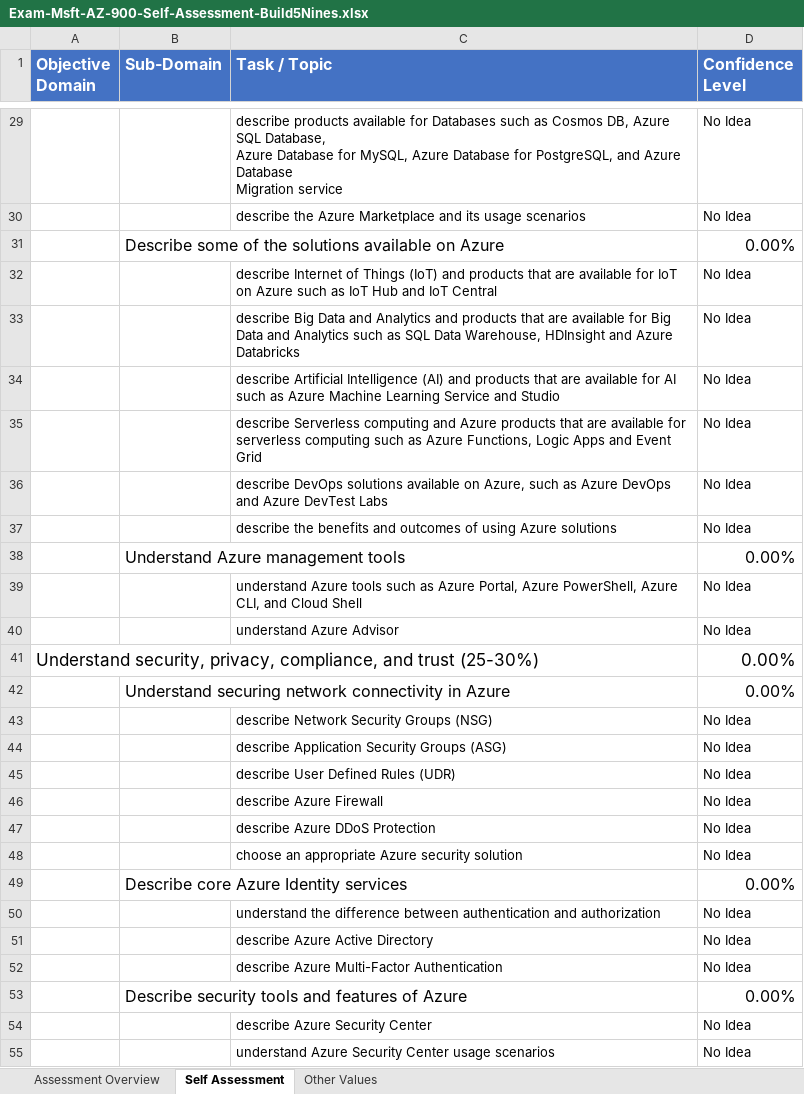
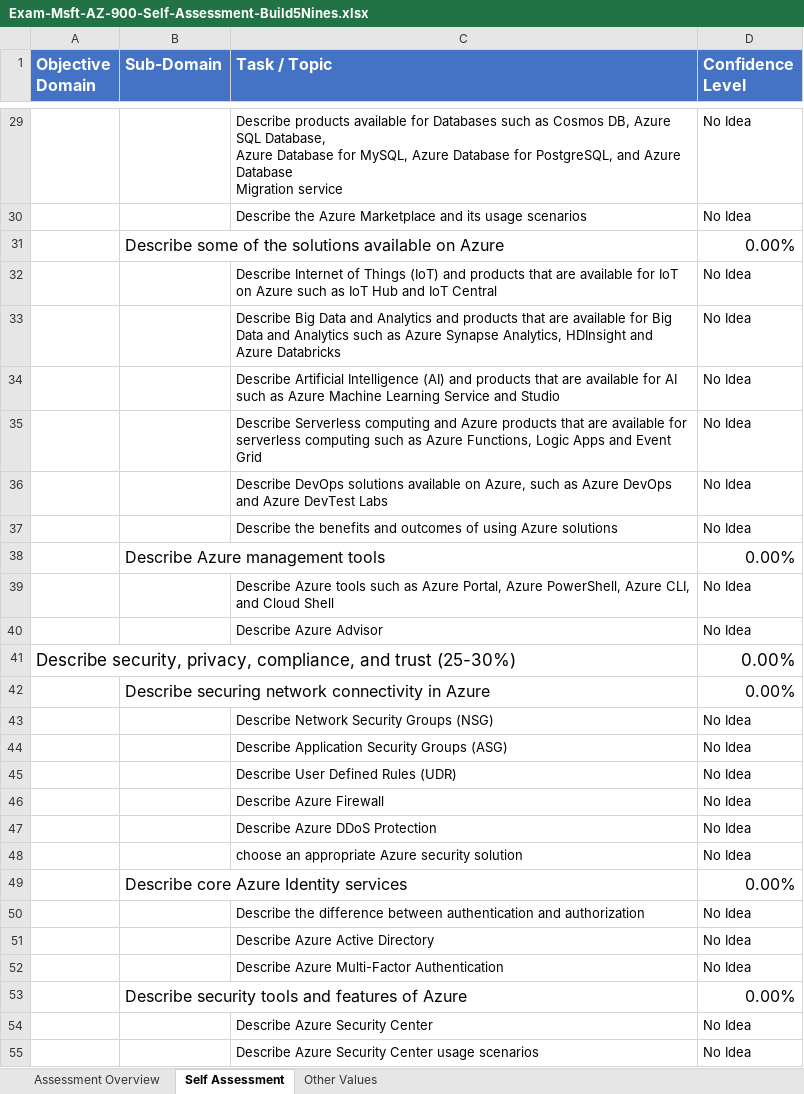
Before and after one commit to Build5Nines/exam-assessments, an Excel workbook: Assessments/Exam-Msft-AZ-900-Self-Assessment-Build5Nines.xlsx, sheet Self Assessment, drawn as a sheet; only a part is shown, gaps mark what is left out; values as stored, in another font and other column widths than the file's, no borders; conditional formats not drawn; the diff covers the shown part only; the diff names each change by its address in the sheet, - before the commit and + after, or states it on an @@ line.

```diff
--- a/Assessments/Exam-Msft-AZ-900-Self-Assessment-Build5Nines.xlsx (sheet Self Assessment)
+++ b/Assessments/Exam-Msft-AZ-900-Self-Assessment-Build5Nines.xlsx (sheet Self Assessment)
-C29 (Task / Topic): describe products available…
+C29 (Task / Topic): Describe products available…
-C30 (Task / Topic): describe the Azure…
+C30 (Task / Topic): Describe the Azure…
-C32 (Task / Topic): describe Internet of…
+C32 (Task / Topic): Describe Internet of…
-C33 (Task / Topic): describe Big Data and Analytics and products that are available for Big Data and Analytics such as SQL Data Warehouse, HDInsight and…
+C33 (Task / Topic): Describe Big Data and Analytics and products that are available for Big Data and Analytics such as Azure Synapse Analytics, HDInsight and…
-C34 (Task / Topic): describe Artificial Intelligence…
+C34 (Task / Topic): Describe Artificial Intelligence…
-C35 (Task / Topic): describe Serverless computing…
+C35 (Task / Topic): Describe Serverless computing…
-C36 (Task / Topic): describe DevOps solutions…
+C36 (Task / Topic): Describe DevOps solutions…
-C37 (Task / Topic): describe the benefits…
+C37 (Task / Topic): Describe the benefits…
-B38 (Sub-Domain): Understand Azure management tools
+B38 (Sub-Domain): Describe Azure management tools
-C39 (Task / Topic): understand Azure tools…
+C39 (Task / Topic): Describe Azure tools…
-C40 (Task / Topic): understand Azure Advisor
+C40 (Task / Topic): Describe Azure Advisor
-A41 (Objective Domain): Understand security, privacy,…
+A41 (Objective Domain): Describe security, privacy,…
-B42 (Sub-Domain): Understand securing network…
+B42 (Sub-Domain): Describe securing network…
-C43 (Task / Topic): describe Network Security Groups (NSG)
+C43 (Task / Topic): Describe Network Security Groups (NSG)
-C44 (Task / Topic): describe Application Security Groups (ASG)
+C44 (Task / Topic): Describe Application Security Groups (ASG)
-C45 (Task / Topic): describe User Defined Rules (UDR)
+C45 (Task / Topic): Describe User Defined Rules (UDR)
-C46 (Task / Topic): describe Azure Firewall
+C46 (Task / Topic): Describe Azure Firewall
-C47 (Task / Topic): describe Azure DDoS Protection
+C47 (Task / Topic): Describe Azure DDoS Protection
-C50 (Task / Topic): understand the difference…
+C50 (Task / Topic): Describe the difference…
-C51 (Task / Topic): describe Azure Active Directory
+C51 (Task / Topic): Describe Azure Active Directory
-C52 (Task / Topic): describe Azure Multi-Factor Authentication
+C52 (Task / Topic): Describe Azure Multi-Factor Authentication
-C54 (Task / Topic): describe Azure Security Center
+C54 (Task / Topic): Describe Azure Security Center
-C55 (Task / Topic): understand Azure Security…
+C55 (Task / Topic): Describe Azure Security…
```
Also changed, not shown: 5 removed rows and 62 edited cells elsewhere in this sheet, sheet Assessment Overview, formulas that keep their value.
